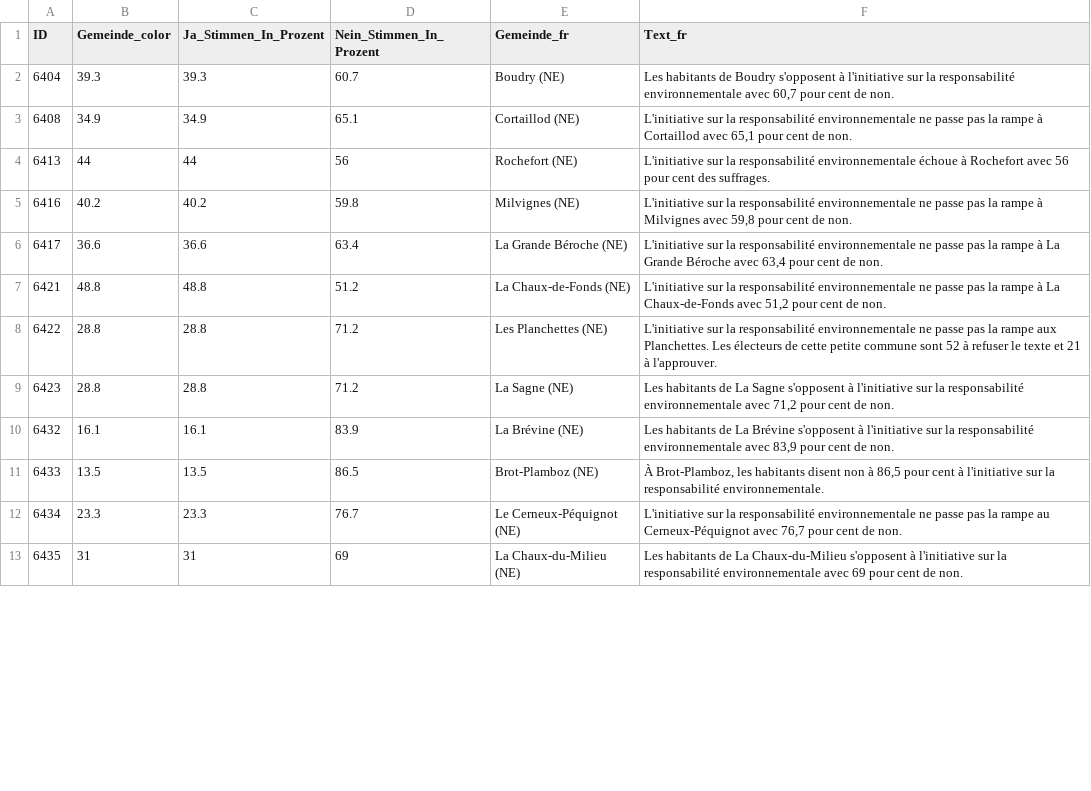
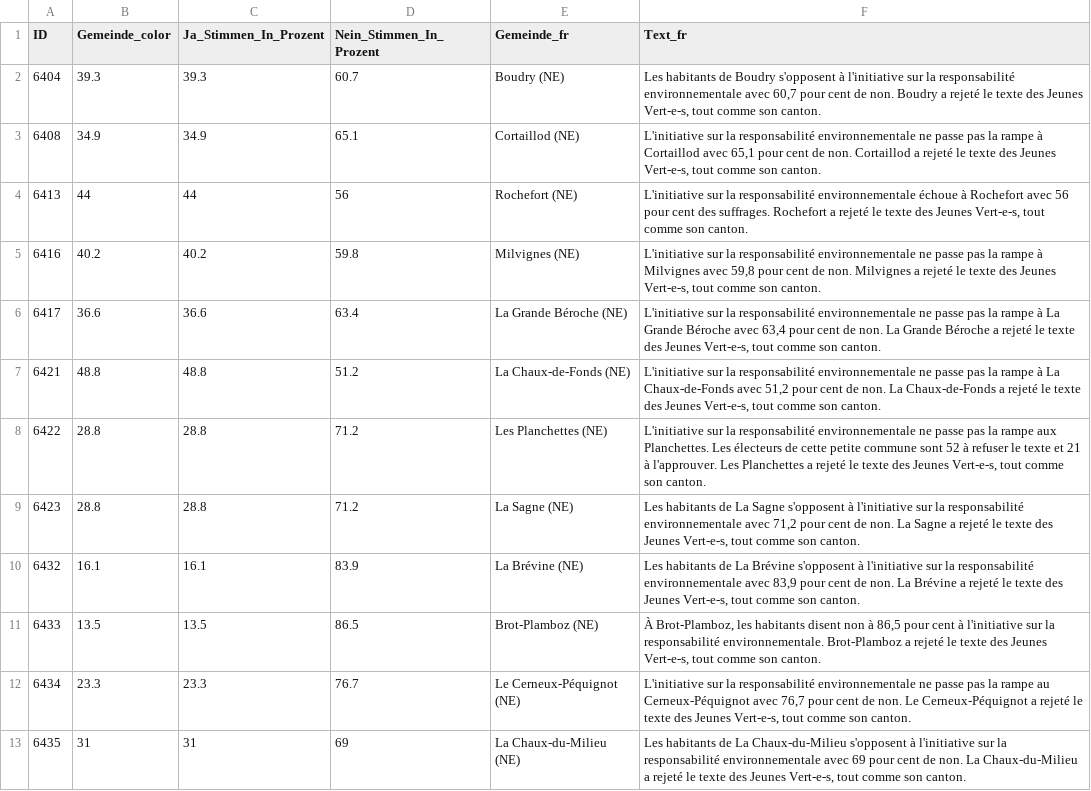
Before and after one commit to awp-finanznachrichten/lena_februar2025, a CSV file: Output_Cantons/NE_CH_Umweltverantwortung_dw_fr.csv, drawn as a sheet; only a part is shown; the diff covers the shown part only.

```diff
--- a/Output_Cantons/NE_CH_Umweltverantwortung_dw_fr.csv
+++ b/Output_Cantons/NE_CH_Umweltverantwortung_dw_fr.csv
@@ -1,13 +1,13 @@
 "ID","Gemeinde_color","Ja_Stimmen_In_Prozent","Nein_Stimmen_In_Prozent","Gemeinde_fr","Text_fr"
-6404,39.3,39.3,60.7,"Boudry (NE)","Les habitants de Boudry s'opposent à l'initiative sur la responsabilité environnementale avec 60,7 pour cent de non."
-6408,34.9,34.9,65.1,"Cortaillod (NE)","L'initiative sur la responsabilité environnementale ne passe pas la rampe à Cortaillod avec 65,1 pour cent de non."
-6413,44,44,56,"Rochefort (NE)","L'initiative sur la responsabilité environnementale échoue à Rochefort avec 56 pour cent des suffrages."
-6416,40.2,40.2,59.8,"Milvignes (NE)","L'initiative sur la responsabilité environnementale ne passe pas la rampe à Milvignes avec 59,8 pour cent de non."
-6417,36.6,36.6,63.4,"La Grande Béroche (NE)","L'initiative sur la responsabilité environnementale ne passe pas la rampe à La Grande Béroche avec 63,4 pour cent de non."
-6421,48.8,48.8,51.2,"La Chaux-de-Fonds (NE)","L'initiative sur la responsabilité environnementale ne passe pas la rampe à La Chaux-de-Fonds avec 51,2 pour cent de non."
-6422,28.8,28.8,71.2,"Les Planchettes (NE)","L'initiative sur la responsabilité environnementale ne passe pas la rampe aux Planchettes. Les électeurs de cette petite commune sont 52 à refuser le texte et 21 à l'approuver."
-6423,28.8,28.8,71.2,"La Sagne (NE)","Les habitants de La Sagne s'opposent à l'initiative sur la responsabilité environnementale avec 71,2 pour cent de non."
-6432,16.1,16.1,83.9,"La Brévine (NE)","Les habitants de La Brévine s'opposent à l'initiative sur la responsabilité environnementale avec 83,9 pour cent de non."
-6433,13.5,13.5,86.5,"Brot-Plamboz (NE)","À Brot-Plamboz, les habitants disent non à 86,5 pour cent à l'initiative sur la responsabilité environnementale."
-6434,23.3,23.3,76.7,"Le Cerneux-Péquignot (NE)","L'initiative sur la responsabilité environnementale ne passe pas la rampe au Cerneux-Péquignot avec 76,7 pour cent de non."
-6435,31,31,69,"La Chaux-du-Milieu (NE)","Les habitants de La Chaux-du-Milieu s'opposent à l'initiative sur la responsabilité environnementale avec 69 pour cent de non."
+6404,39.3,39.3,60.7,"Boudry (NE)","Les habitants de Boudry s'opposent à l'initiative sur la responsabilité environnementale avec 60,7 pour cent de non. Boudry a rejeté le texte des Jeunes Vert-e-s, tout comme son canton."
+6408,34.9,34.9,65.1,"Cortaillod (NE)","L'initiative sur la responsabilité environnementale ne passe pas la rampe à Cortaillod avec 65,1 pour cent de non. Cortaillod a rejeté le texte des Jeunes Vert-e-s, tout comme son canton."
+6413,44,44,56,"Rochefort (NE)","L'initiative sur la responsabilité environnementale échoue à Rochefort avec 56 pour cent des suffrages. Rochefort a rejeté le texte des Jeunes Vert-e-s, tout comme son canton."
+6416,40.2,40.2,59.8,"Milvignes (NE)","L'initiative sur la responsabilité environnementale ne passe pas la rampe à Milvignes avec 59,8 pour cent de non. Milvignes a rejeté le texte des Jeunes Vert-e-s, tout comme son canton."
+6417,36.6,36.6,63.4,"La Grande Béroche (NE)","L'initiative sur la responsabilité environnementale ne passe pas la rampe à La Grande Béroche avec 63,4 pour cent de non. La Grande Béroche a rejeté le texte des Jeunes Vert-e-s, tout comme son canton."
+6421,48.8,48.8,51.2,"La Chaux-de-Fonds (NE)","L'initiative sur la responsabilité environnementale ne passe pas la rampe à La Chaux-de-Fonds avec 51,2 pour cent de non. La Chaux-de-Fonds a rejeté le texte des Jeunes Vert-e-s, tout comme son canton."
+6422,28.8,28.8,71.2,"Les Planchettes (NE)","L'initiative sur la responsabilité environnementale ne passe pas la rampe aux Planchettes. Les électeurs de cette petite commune sont 52 à refuser le texte et 21 à l'approuver. Les Planchettes a rejeté le texte des Jeunes Vert-e-s, tout comme son canton."
+6423,28.8,28.8,71.2,"La Sagne (NE)","Les habitants de La Sagne s'opposent à l'initiative sur la responsabilité environnementale avec 71,2 pour cent de non. La Sagne a rejeté le texte des Jeunes Vert-e-s, tout comme son canton."
+6432,16.1,16.1,83.9,"La Brévine (NE)","Les habitants de La Brévine s'opposent à l'initiative sur la responsabilité environnementale avec 83,9 pour cent de non. La Brévine a rejeté le texte des Jeunes Vert-e-s, tout comme son canton."
+6433,13.5,13.5,86.5,"Brot-Plamboz (NE)","À Brot-Plamboz, les habitants disent non à 86,5 pour cent à l'initiative sur la responsabilité environnementale. Brot-Plamboz a rejeté le texte des Jeunes Vert-e-s, tout comme son canton."
+6434,23.3,23.3,76.7,"Le Cerneux-Péquignot (NE)","L'initiative sur la responsabilité environnementale ne passe pas la rampe au Cerneux-Péquignot avec 76,7 pour cent de non. Le Cerneux-Péquignot a rejeté le texte des Jeunes Vert-e-s, tout comme son canton."
+6435,31,31,69,"La Chaux-du-Milieu (NE)","Les habitants de La Chaux-du-Milieu s'opposent à l'initiative sur la responsabilité environnementale avec 69 pour cent de non. La Chaux-du-Milieu a rejeté le texte des Jeunes Vert-e-s, tout comme son canton."
```
Also changed, not shown: 15 edited cells elsewhere in this file, Output_Cantons/TI_CH_Umweltverantwortung_dw_it.csv, Output_Overviews/Uebersicht_dw.csv, 8 other files.
